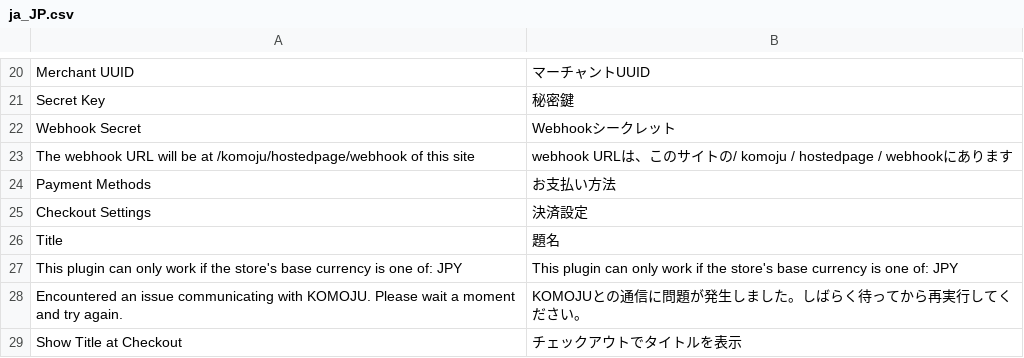
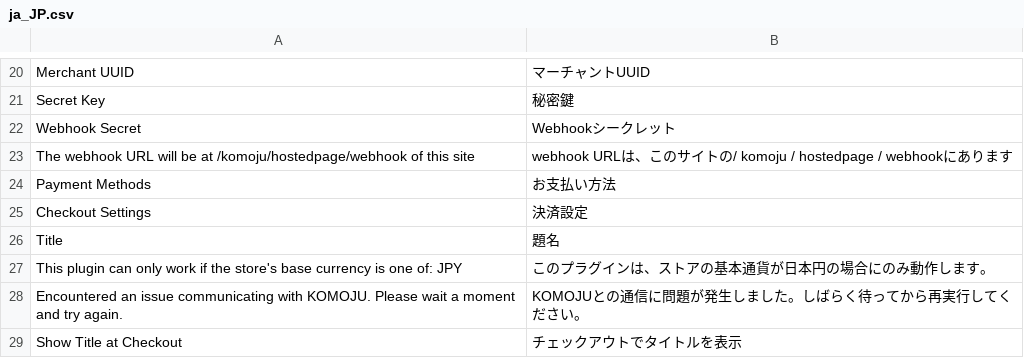
Before and after one commit to komoju/komoju-magento, a CSV file: src/app/code/Komoju/Payments/i18n/ja_JP.csv, drawn as a sheet; only a part is shown, gaps mark what is left out; the diff names each change by its address in the sheet, - before the commit and + after, or states it on an @@ line.

Commit message:
Update src/app/code/Komoju/Payments/i18n/ja_JP.csv
Co-authored-by: Yuki Osaki <yuki.osaki7@gmail.com>

```diff
--- a/src/app/code/Komoju/Payments/i18n/ja_JP.csv
+++ b/src/app/code/Komoju/Payments/i18n/ja_JP.csv
-B27: This plugin can only work if the store's base currency is one of: JPY
+B27: このプラグインは、ストアの基本通貨が日本円の場合にのみ動作します。
```
